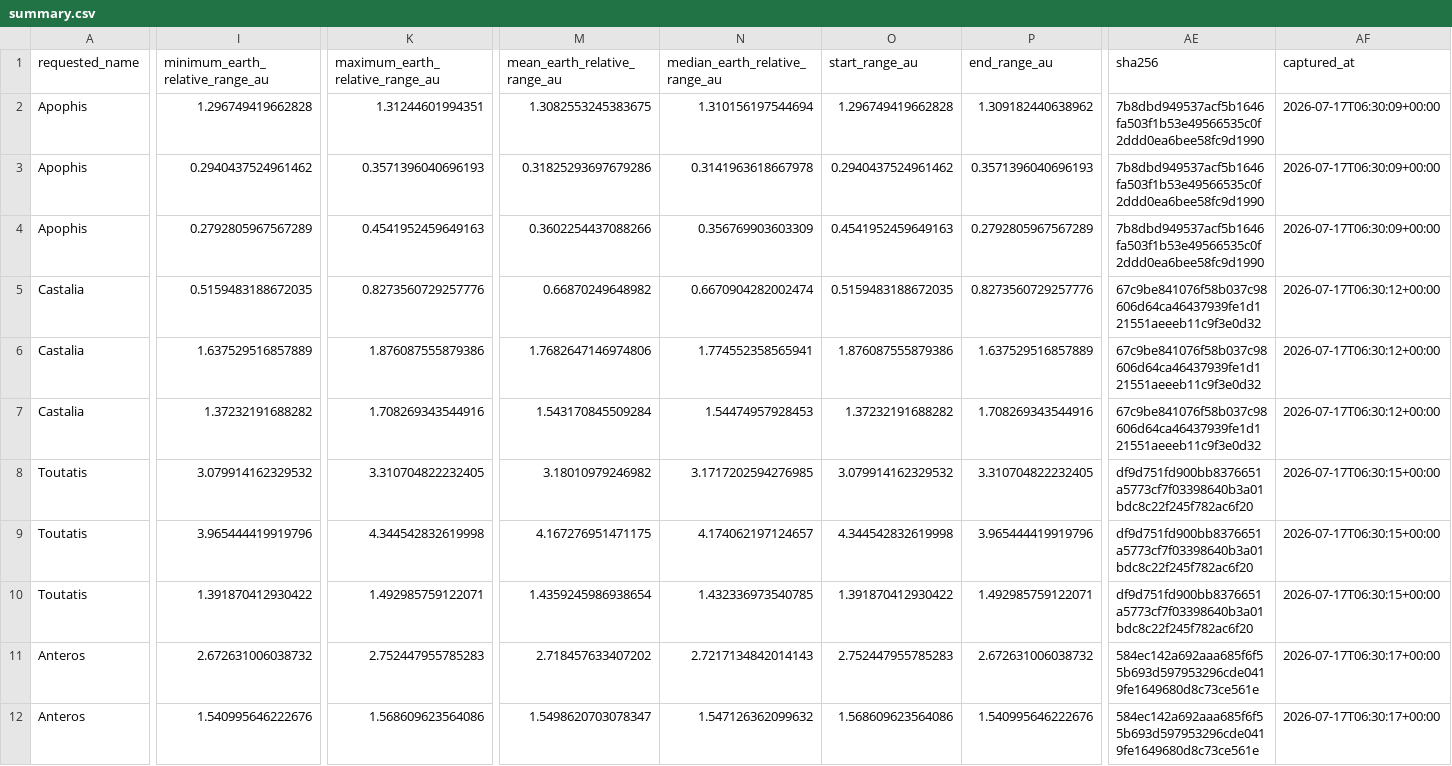
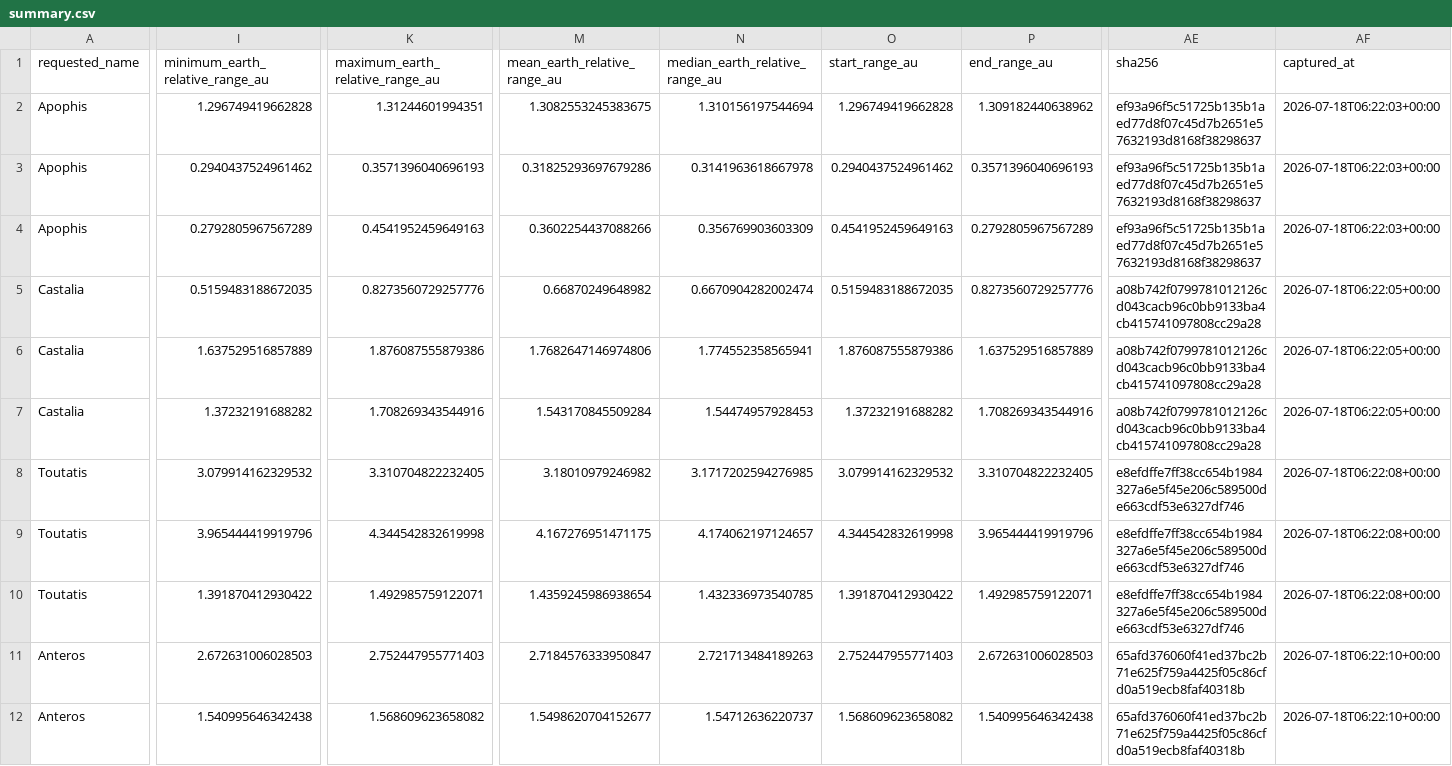
Before and after one commit to achillesromer-coder/Data, a CSV file: data/jpl/horizons/latest/summary.csv, drawn as a sheet; only a part is shown, gaps mark what is left out; the diff covers the shown part only; the diff names each change by its address in the sheet, - before the commit and + after, or states it on an @@ line.

```diff
--- a/data/jpl/horizons/latest/summary.csv
+++ b/data/jpl/horizons/latest/summary.csv
-AE2:AE4 (sha256): 7b8dbd949537acf5b1646fa503f1b53e49566535c0f2ddd0ea6bee58fc9d1990
+AE2:AE4 (sha256): ef93a96f5c51725b135b1aed77d8f07c45d7b2651e57632193d8168f38298637
-AF2:AF4 (captured_at): 2026-07-17T06:30:09+00:00
+AF2:AF4 (captured_at): 2026-07-18T06:22:03+00:00
-AE5:AE7 (sha256): 67c9be841076f58b037c98606d64ca46437939fe1d121551aeeeb11c9f3e0d32
+AE5:AE7 (sha256): a08b742f0799781012126cd043cacb96c0bb9133ba4cb415741097808cc29a28
-AF5:AF7 (captured_at): 2026-07-17T06:30:12+00:00
+AF5:AF7 (captured_at): 2026-07-18T06:22:05+00:00
-AE8:AE10 (sha256): df9d751fd900bb8376651a5773cf7f03398640b3a01bdc8c22f245f782ac6f20
+AE8:AE10 (sha256): e8efdffe7ff38cc654b1984327a6e5f45e206c589500de663cdf53e6327df746
-AF8:AF10 (captured_at): 2026-07-17T06:30:15+00:00
+AF8:AF10 (captured_at): 2026-07-18T06:22:08+00:00
-I11 (minimum_earth_relative_range_au): 2.672631006038732
+I11 (minimum_earth_relative_range_au): 2.672631006028503
-K11 (maximum_earth_relative_range_au): 2.752447955785283
+K11 (maximum_earth_relative_range_au): 2.752447955771403
-M11 (mean_earth_relative_range_au): 2.718457633407202
+M11 (mean_earth_relative_range_au): 2.7184576333950847
-N11 (median_earth_relative_range_au): 2.7217134842014143
+N11 (median_earth_relative_range_au): 2.721713484189263
-O11 (start_range_au): 2.752447955785283
+O11 (start_range_au): 2.752447955771403
-P11 (end_range_au): 2.672631006038732
+P11 (end_range_au): 2.672631006028503
-AE11:AE12 (sha256): 584ec142a692aaa685f6f55b693d597953296cde0419fe1649680d8c73ce561e
+AE11:AE12 (sha256): 65afd376060f41ed37bc2b71e625f759a4425f05c86cfd0a519ecb8faf40318b
-AF11:AF12 (captured_at): 2026-07-17T06:30:17+00:00
+AF11:AF12 (captured_at): 2026-07-18T06:22:10+00:00
-I12 (minimum_earth_relative_range_au): 1.540995646222676
+I12 (minimum_earth_relative_range_au): 1.540995646342438
-K12 (maximum_earth_relative_range_au): 1.568609623564086
+K12 (maximum_earth_relative_range_au): 1.568609623658082
-M12 (mean_earth_relative_range_au): 1.5498620703078347
+M12 (mean_earth_relative_range_au): 1.5498620704152677
-N12 (median_earth_relative_range_au): 1.547126362099632
+N12 (median_earth_relative_range_au): 1.54712636220737
-O12 (start_range_au): 1.568609623564086
+O12 (start_range_au): 1.568609623658082
-P12 (end_range_au): 1.540995646222676
+P12 (end_range_au): 1.540995646342438
```
Also changed, not shown: 32 edited cells elsewhere in this file, data/jpl/neighbours/horizons/latest/summary.csv, data/jpl/neighbours/sbdb/latest/summary.csv, 35 other files.
